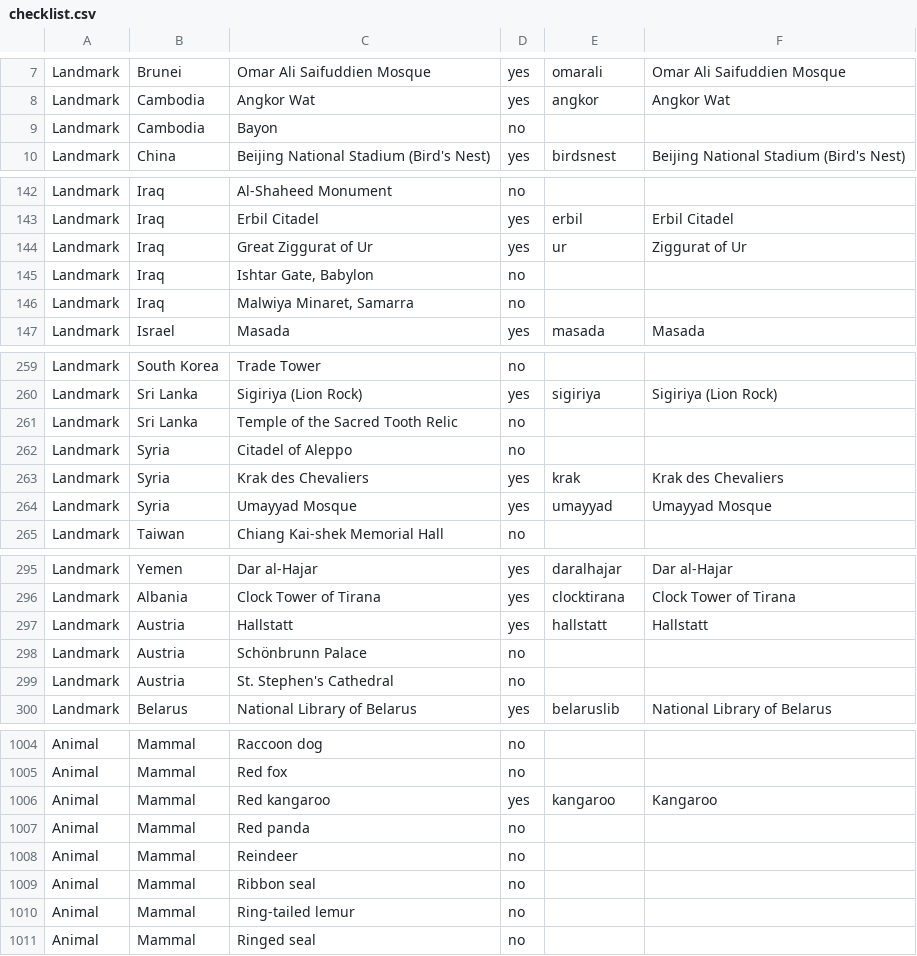
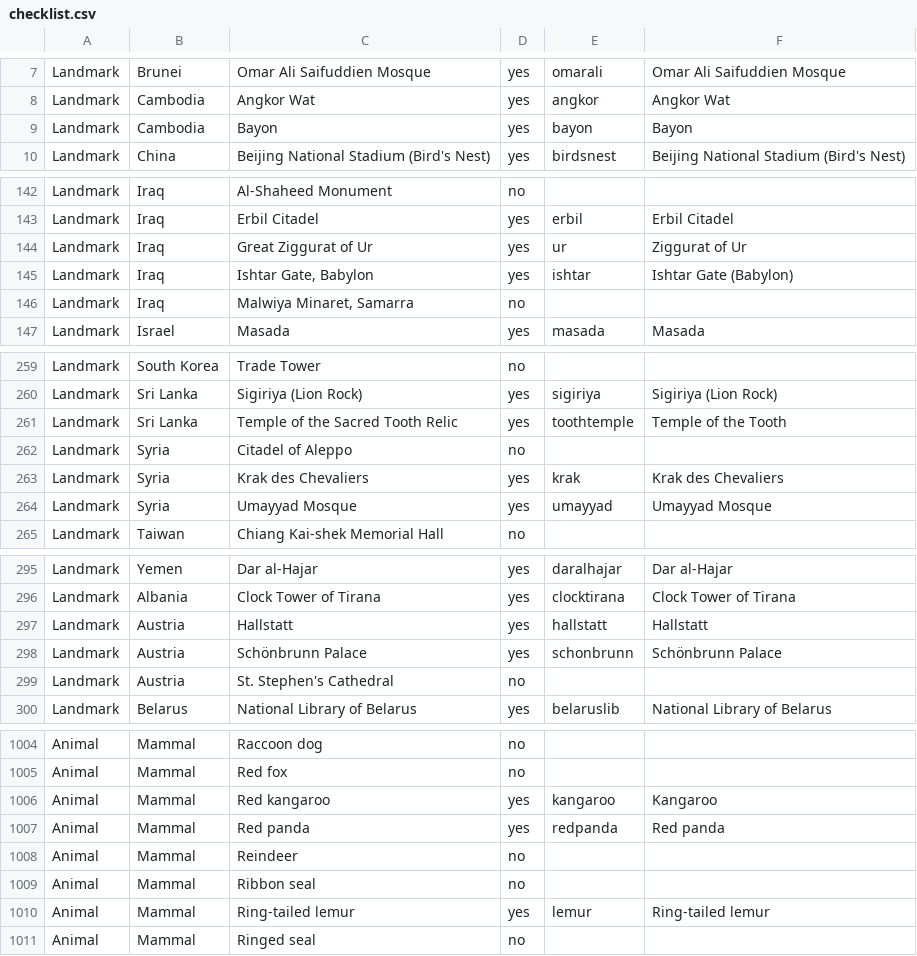
Before and after one commit to nagasakimark/countryfacts, a CSV file: tools/earthtoy/checklist.csv, drawn as a sheet; only a part is shown, gaps mark what is left out; the diff covers the shown part only.

```diff
--- a/tools/earthtoy/checklist.csv
+++ b/tools/earthtoy/checklist.csv
@@ -8,3 +8,3 @@ Landmark,Brunei,Omar Ali Saifuddien Mosque,yes,omarali,Omar Ali Saifuddien Mosqu
 Landmark,Cambodia,Angkor Wat,yes,angkor,Angkor Wat
-Landmark,Cambodia,Bayon,no,,
+Landmark,Cambodia,Bayon,yes,bayon,Bayon
 Landmark,China,Beijing National Stadium (Bird's Nest),yes,birdsnest,Beijing National Stadium (Bird's Nest)
@@ -144,3 +144,3 @@ Landmark,Iraq,Erbil Citadel,yes,erbil,Erbil Citadel
 Landmark,Iraq,Great Ziggurat of Ur,yes,ur,Ziggurat of Ur
-Landmark,Iraq,"Ishtar Gate, Babylon",no,,
+Landmark,Iraq,"Ishtar Gate, Babylon",yes,ishtar,Ishtar Gate (Babylon)
 Landmark,Iraq,"Malwiya Minaret, Samarra",no,,
@@ -260,3 +260,3 @@ Landmark,South Korea,Trade Tower,no,,
 Landmark,Sri Lanka,Sigiriya (Lion Rock),yes,sigiriya,Sigiriya (Lion Rock)
-Landmark,Sri Lanka,Temple of the Sacred Tooth Relic,no,,
+Landmark,Sri Lanka,Temple of the Sacred Tooth Relic,yes,toothtemple,Temple of the Tooth
 Landmark,Syria,Citadel of Aleppo,no,,
@@ -297,3 +297,3 @@ Landmark,Albania,Clock Tower of Tirana,yes,clocktirana,Clock Tower of Tirana
 Landmark,Austria,Hallstatt,yes,hallstatt,Hallstatt
-Landmark,Austria,Schönbrunn Palace,no,,
+Landmark,Austria,Schönbrunn Palace,yes,schonbrunn,Schönbrunn Palace
 Landmark,Austria,St. Stephen's Cathedral,no,,
@@ -1006,6 +1006,6 @@ Animal,Mammal,Red fox,no,,
 Animal,Mammal,Red kangaroo,yes,kangaroo,Kangaroo
-Animal,Mammal,Red panda,no,,
+Animal,Mammal,Red panda,yes,redpanda,Red panda
 Animal,Mammal,Reindeer,no,,
 Animal,Mammal,Ribbon seal,no,,
-Animal,Mammal,Ring-tailed lemur,no,,
+Animal,Mammal,Ring-tailed lemur,yes,lemur,Ring-tailed lemur
 Animal,Mammal,Ringed seal,no,,
```
Also changed, not shown: 18 edited cells elsewhere in this file, 5 other files.
